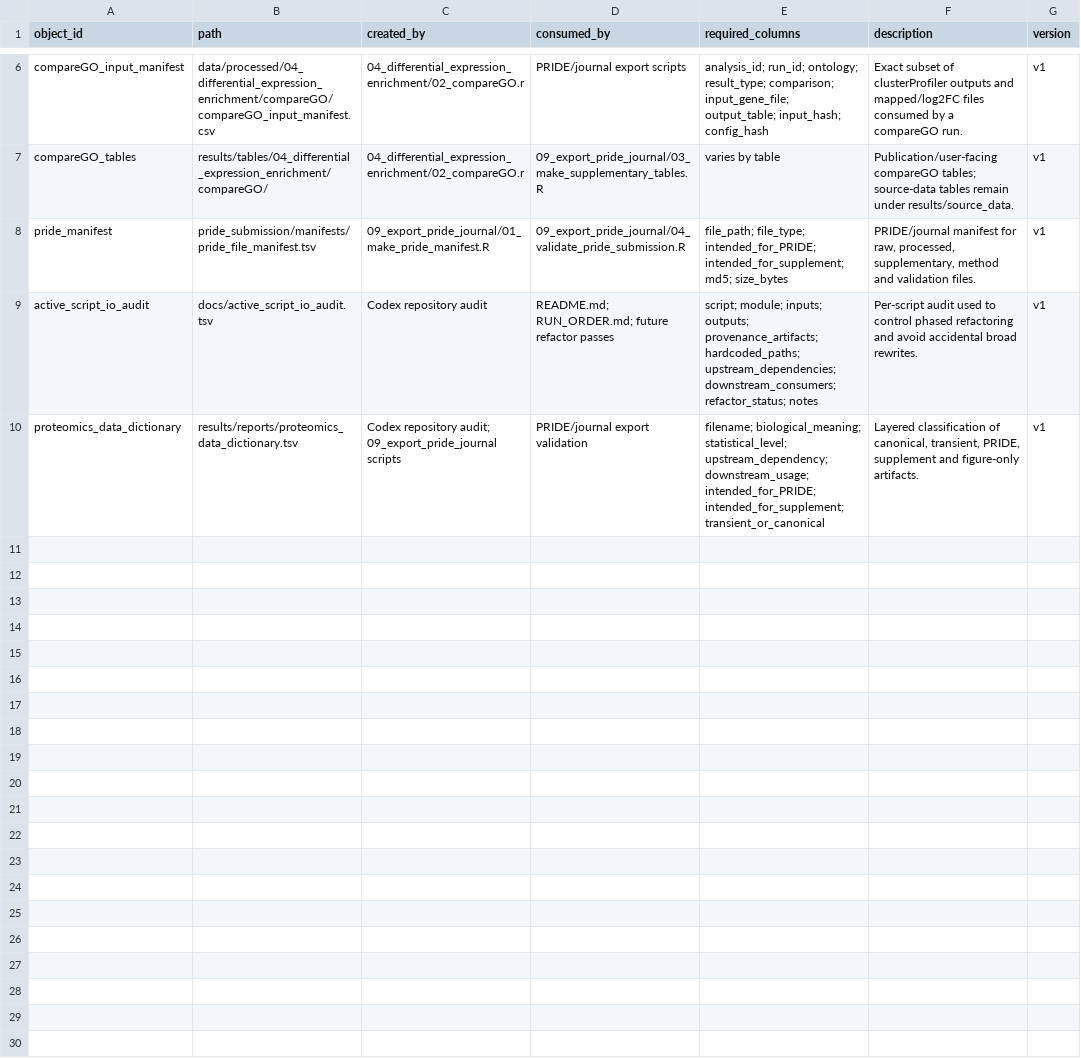
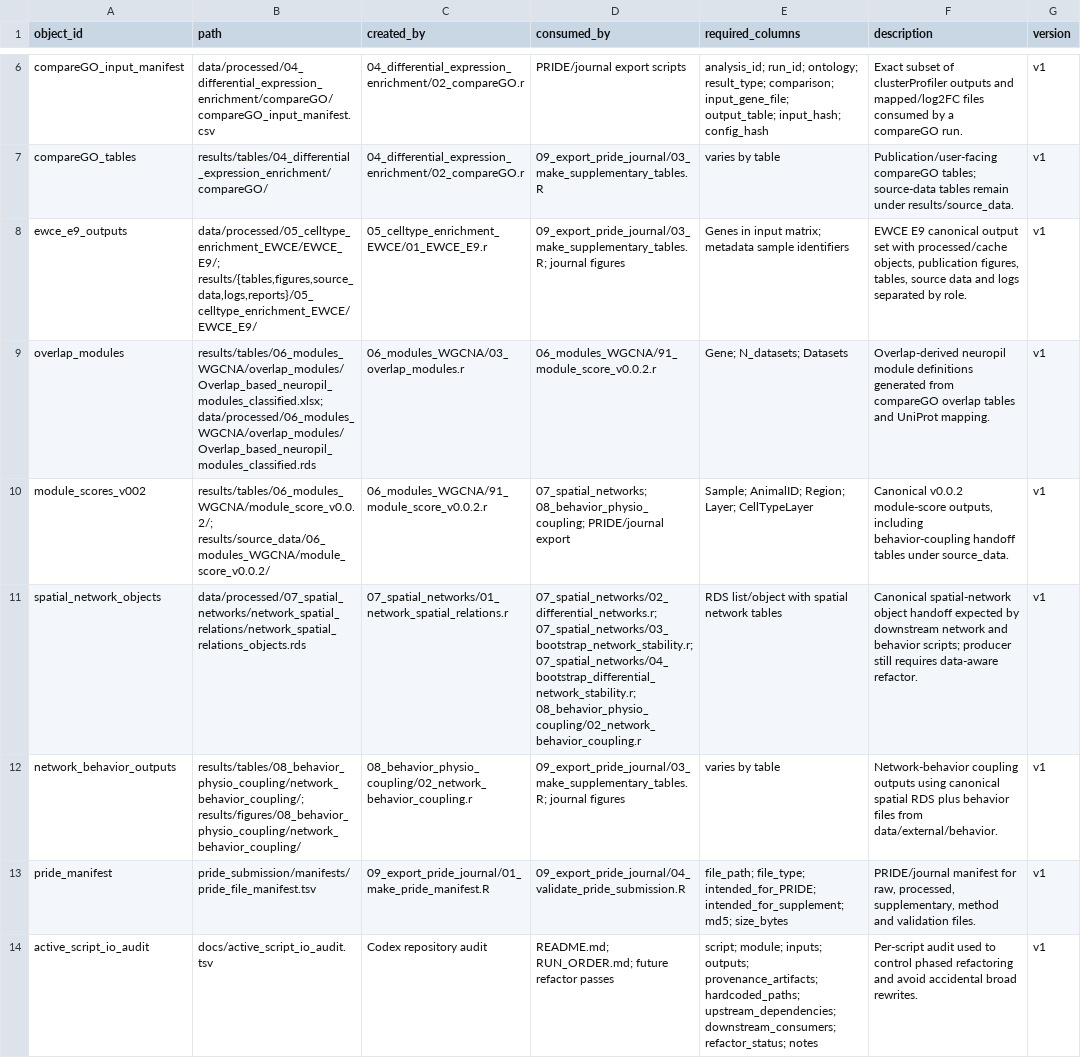
Before and after one commit to topohl/pRoteomics, a TSV file: docs/file_contracts.tsv, drawn as a sheet; only a part is shown, gaps mark what is left out; the shorter side is filled out with more unchanged rows; the diff names each change by its address in the sheet, - before the commit and + after, or states it on an @@ line.

Commit message:
Add file contracts for EWCE, modules, networks
Add new file contract entries to docs/file_contracts.tsv for EWCE E9 outputs, overlap-derived neuropil modules, module_score v0.0.2, spatial network objects, and network-behavior coupling outputs. These rows capture canonical paths, producer scripts, downstream consumers and expected fields to formalize data handoffs for downstream analyses and PRIDE/journal export (all versioned v1).

```diff
--- a/docs/file_contracts.tsv
+++ b/docs/file_contracts.tsv
+row 8: ewce_e9_outputs | data/processed/05_celltype_enrichment_EWCE/EWCE_E9/; results/{tables,figures,source_data,logs,reports}/05_celltype_enrichment_EWCE/EWCE_E9/ | 05_celltype_enrichment_EWCE/01_EWCE_E9.r | 09_export_pride_journal/03_make_supplementary_tables.R; journal figures | Genes in input matrix; metadata sample identifiers | EWCE E9 canonical output set with processed/cache objects, publication figures, tables, source data and logs separated by role. | v1
+row 9: overlap_modules | results/tables/06_modules_WGCNA/overlap_modules/Overlap_based_neuropil_modules_classified.xlsx; data/processed/06_modules_WGCNA/overlap_modules/Overlap_based_neuropil_modules_classified.rds | 06_modules_WGCNA/03_overlap_modules.r | 06_modules_WGCNA/91_module_score_v0.0.2.r | Gene; N_datasets; Datasets | Overlap-derived neuropil module definitions generated from compareGO overlap tables and UniProt mapping. | v1
+row 10: module_scores_v002 | results/tables/06_modules_WGCNA/module_score_v0.0.2/; results/source_data/06_modules_WGCNA/module_score_v0.0.2/ | 06_modules_WGCNA/91_module_score_v0.0.2.r | 07_spatial_networks; 08_behavior_physio_coupling; PRIDE/journal export | Sample; AnimalID; Region; Layer; CellTypeLayer | Canonical v0.0.2 module-score outputs, including behavior-coupling handoff tables under source_data. | v1
+row 11: spatial_network_objects | data/processed/07_spatial_networks/network_spatial_relations/network_spatial_relations_objects.rds | 07_spatial_networks/01_network_spatial_relations.r | 07_spatial_networks/02_differential_networks.r; 07_spatial_networks/03_bootstrap_network_stability.r; 07_spatial_networks/04_bootstrap_differential_network_stability.r; 08_behavior_physio_coupling/02_network_behavior_coupling.r | RDS list/object with spatial network tables | Canonical spatial-network object handoff expected by downstream network and behavior scripts; producer still requires data-aware refactor. | v1
+row 12: network_behavior_outputs | results/tables/08_behavior_physio_coupling/network_behavior_coupling/; results/figures/08_behavior_physio_coupling/network_behavior_coupling/ | 08_behavior_physio_coupling/02_network_behavior_coupling.r | 09_export_pride_journal/03_make_supplementary_tables.R; journal figures | varies by table | Network-behavior coupling outputs using canonical spatial RDS plus behavior files from data/external/behavior. | v1
```
